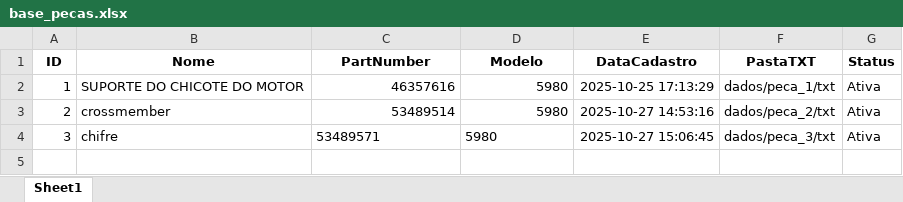
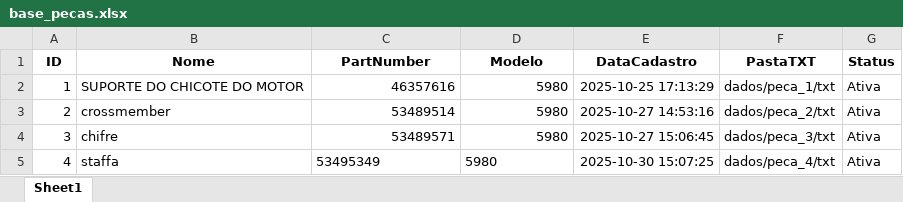
Before and after one commit to euluisdev/statistical-project, an Excel workbook: dados/base_pecas.xlsx, sheet Sheet1, drawn as a sheet; values as stored, in another font and other column widths than the file's, no borders; the diff names each change by its address in the sheet, - before the commit and + after, or states it on an @@ line.

```diff
--- a/dados/base_pecas.xlsx (sheet Sheet1)
+++ b/dados/base_pecas.xlsx (sheet Sheet1)
-C4:D4 alignment: left
+C4:D4 alignment: right
+row 5: 4 | staffa | 53495349 | 5980 | 2025-10-30 15:07:25 | dados/peca_4/txt | Ativa
```
Also changed, not shown: 11 other files.
